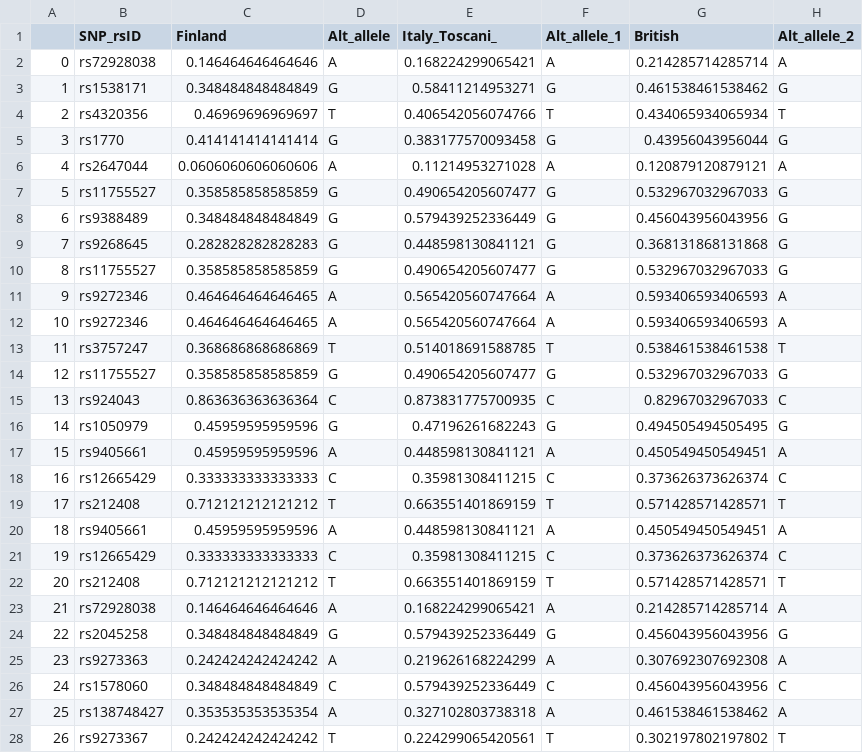
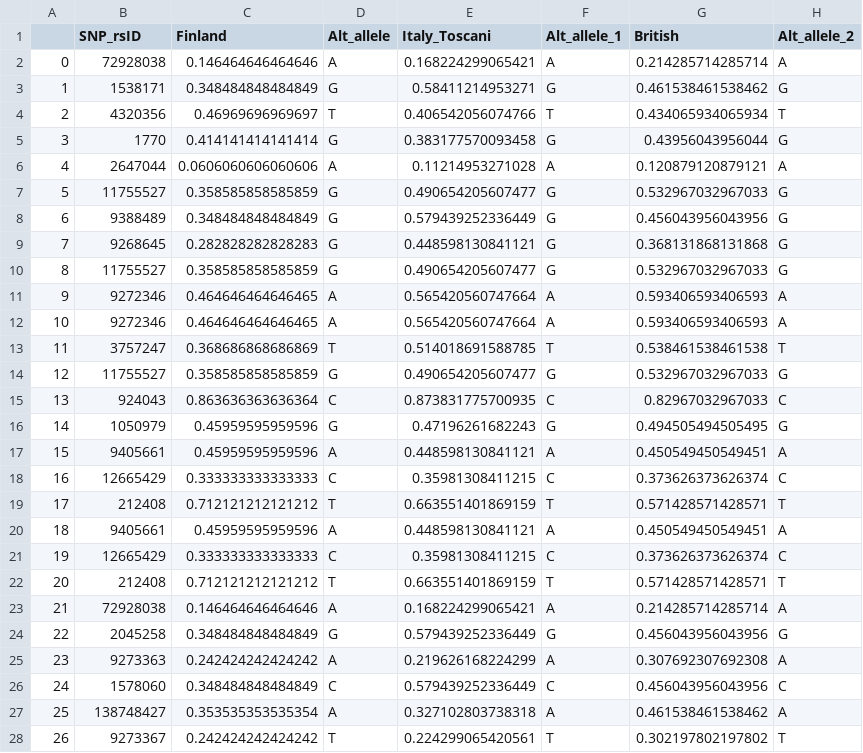
Before and after one commit to imcalledlewis/QMUL-Bioinformatics-DDG, a TSV file: data/TSVs/population_variation_noSpecial.tsv, drawn as a sheet; only a part is shown; the diff covers the shown part only.

Commit message:
added functional data to db

```diff
--- a/data/TSVs/population_variation_noSpecial.tsv
+++ b/data/TSVs/population_variation_noSpecial.tsv
@@ -1,28 +1,28 @@
-	SNP_rsID	Finland	Alt_allele	Italy_Toscani_	Alt_allele_1	British	Alt_allele_2
-0	rs72928038	0.146464646464646	A	0.168224299065421	A	0.214285714285714	A
-1	rs1538171	0.348484848484849	G	0.58411214953271	G	0.461538461538462	G
-2	rs4320356	0.46969696969697	T	0.406542056074766	T	0.434065934065934	T
-3	rs1770	0.414141414141414	G	0.383177570093458	G	0.43956043956044	G
-4	rs2647044	0.0606060606060606	A	0.11214953271028	A	0.120879120879121	A
-5	rs11755527	0.358585858585859	G	0.490654205607477	G	0.532967032967033	G
-6	rs9388489	0.348484848484849	G	0.579439252336449	G	0.456043956043956	G
-7	rs9268645	0.282828282828283	G	0.448598130841121	G	0.368131868131868	G
-8	rs11755527	0.358585858585859	G	0.490654205607477	G	0.532967032967033	G
-9	rs9272346	0.464646464646465	A	0.565420560747664	A	0.593406593406593	A
-10	rs9272346	0.464646464646465	A	0.565420560747664	A	0.593406593406593	A
-11	rs3757247	0.368686868686869	T	0.514018691588785	T	0.538461538461538	T
-12	rs11755527	0.358585858585859	G	0.490654205607477	G	0.532967032967033	G
-13	rs924043	0.863636363636364	C	0.873831775700935	C	0.82967032967033	C
-14	rs1050979	0.45959595959596	G	0.47196261682243	G	0.494505494505495	G
-15	rs9405661	0.45959595959596	A	0.448598130841121	A	0.450549450549451	A
-16	rs12665429	0.333333333333333	C	0.35981308411215	C	0.373626373626374	C
-17	rs212408	0.712121212121212	T	0.663551401869159	T	0.571428571428571	T
-18	rs9405661	0.45959595959596	A	0.448598130841121	A	0.450549450549451	A
-19	rs12665429	0.333333333333333	C	0.35981308411215	C	0.373626373626374	C
-20	rs212408	0.712121212121212	T	0.663551401869159	T	0.571428571428571	T
-21	rs72928038	0.146464646464646	A	0.168224299065421	A	0.214285714285714	A
-22	rs2045258	0.348484848484849	G	0.579439252336449	G	0.456043956043956	G
-23	rs9273363	0.242424242424242	A	0.219626168224299	A	0.307692307692308	A
-24	rs1578060	0.348484848484849	C	0.579439252336449	C	0.456043956043956	C
-25	rs138748427	0.353535353535354	A	0.327102803738318	A	0.461538461538462	A
-26	rs9273367	0.242424242424242	T	0.224299065420561	T	0.302197802197802	T
+	SNP_rsID	Finland	Alt_allele	Italy_Toscani	Alt_allele_1	British	Alt_allele_2
+0	72928038	0.146464646464646	A	0.168224299065421	A	0.214285714285714	A
+1	1538171	0.348484848484849	G	0.58411214953271	G	0.461538461538462	G
+2	4320356	0.46969696969697	T	0.406542056074766	T	0.434065934065934	T
+3	1770	0.414141414141414	G	0.383177570093458	G	0.43956043956044	G
+4	2647044	0.0606060606060606	A	0.11214953271028	A	0.120879120879121	A
+5	11755527	0.358585858585859	G	0.490654205607477	G	0.532967032967033	G
+6	9388489	0.348484848484849	G	0.579439252336449	G	0.456043956043956	G
+7	9268645	0.282828282828283	G	0.448598130841121	G	0.368131868131868	G
+8	11755527	0.358585858585859	G	0.490654205607477	G	0.532967032967033	G
+9	9272346	0.464646464646465	A	0.565420560747664	A	0.593406593406593	A
+10	9272346	0.464646464646465	A	0.565420560747664	A	0.593406593406593	A
+11	3757247	0.368686868686869	T	0.514018691588785	T	0.538461538461538	T
+12	11755527	0.358585858585859	G	0.490654205607477	G	0.532967032967033	G
+13	924043	0.863636363636364	C	0.873831775700935	C	0.82967032967033	C
+14	1050979	0.45959595959596	G	0.47196261682243	G	0.494505494505495	G
+15	9405661	0.45959595959596	A	0.448598130841121	A	0.450549450549451	A
+16	12665429	0.333333333333333	C	0.35981308411215	C	0.373626373626374	C
+17	212408	0.712121212121212	T	0.663551401869159	T	0.571428571428571	T
+18	9405661	0.45959595959596	A	0.448598130841121	A	0.450549450549451	A
+19	12665429	0.333333333333333	C	0.35981308411215	C	0.373626373626374	C
+20	212408	0.712121212121212	T	0.663551401869159	T	0.571428571428571	T
+21	72928038	0.146464646464646	A	0.168224299065421	A	0.214285714285714	A
+22	2045258	0.348484848484849	G	0.579439252336449	G	0.456043956043956	G
+23	9273363	0.242424242424242	A	0.219626168224299	A	0.307692307692308	A
+24	1578060	0.348484848484849	C	0.579439252336449	C	0.456043956043956	C
+25	138748427	0.353535353535354	A	0.327102803738318	A	0.461538461538462	A
+26	9273367	0.242424242424242	T	0.224299065420561	T	0.302197802197802	T
```
Also changed, not shown: 1 edited cell elsewhere in this file, data/TSVs/Func_data_clean.tsv, data/TSVs/gwas_trimmed.tsv, 5 other files.
